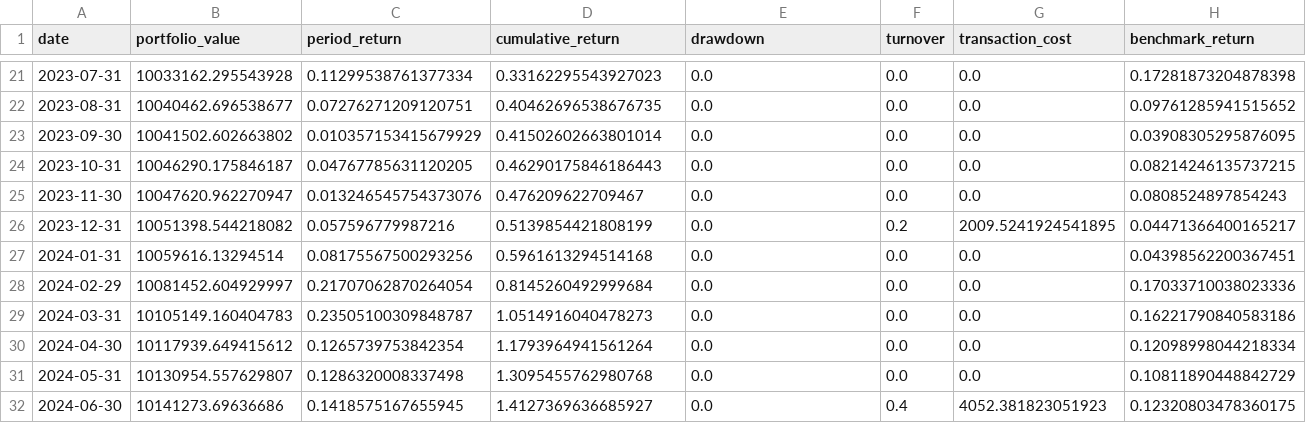
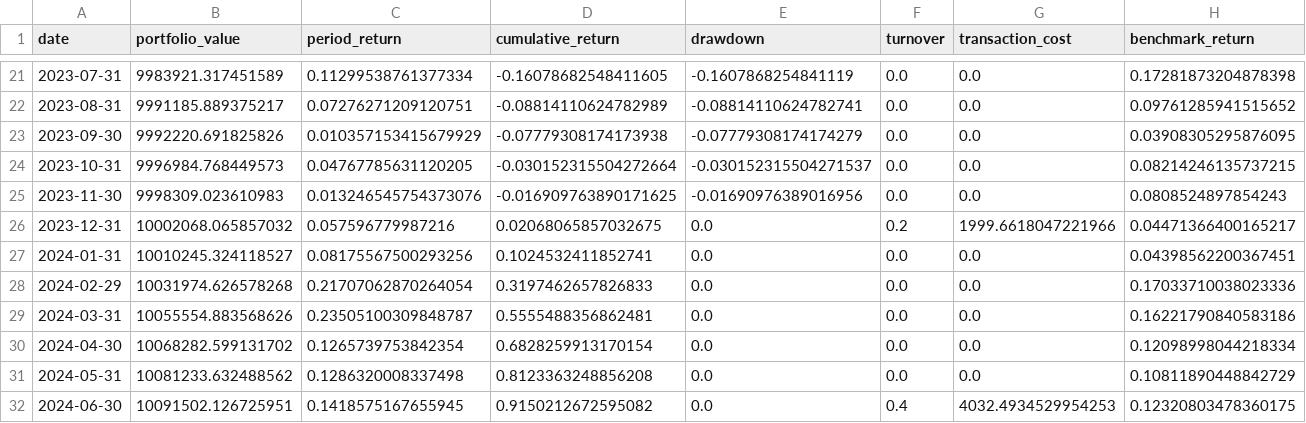
Before and after one commit to sehyun00/SMS_Backtesting, a CSV file: results/01_TGNN_Only/timeseries_semiannual.csv, drawn as a sheet; only a part is shown, gaps mark what is left out; the diff covers the shown part only; the diff names each change by its address in the sheet, - before the commit and + after, or states it on an @@ line.

```diff
--- a/results/01_TGNN_Only/timeseries_semiannual.csv
+++ b/results/01_TGNN_Only/timeseries_semiannual.csv
-B21 (portfolio_value): 10033162.295543928
+B21 (portfolio_value): 9983921.317451589
-D21 (cumulative_return): 0.33162295543927023
+D21 (cumulative_return): -0.16078682548411605
-E21 (drawdown): 0.0
+E21 (drawdown): -0.1607868254841119
-B22 (portfolio_value): 10040462.696538677
+B22 (portfolio_value): 9991185.889375217
-D22 (cumulative_return): 0.40462696538676735
+D22 (cumulative_return): -0.08814110624782989
-E22 (drawdown): 0.0
+E22 (drawdown): -0.08814110624782741
-B23 (portfolio_value): 10041502.602663802
+B23 (portfolio_value): 9992220.691825826
-D23 (cumulative_return): 0.41502602663801014
+D23 (cumulative_return): -0.07779308174173938
-E23 (drawdown): 0.0
+E23 (drawdown): -0.07779308174174279
-B24 (portfolio_value): 10046290.175846187
+B24 (portfolio_value): 9996984.768449573
-D24 (cumulative_return): 0.46290175846186443
+D24 (cumulative_return): -0.030152315504272664
-E24 (drawdown): 0.0
+E24 (drawdown): -0.030152315504271537
-B25 (portfolio_value): 10047620.962270947
+B25 (portfolio_value): 9998309.023610983
-D25 (cumulative_return): 0.476209622709467
+D25 (cumulative_return): -0.016909763890171625
-E25 (drawdown): 0.0
+E25 (drawdown): -0.01690976389016956
-B26 (portfolio_value): 10051398.544218082
+B26 (portfolio_value): 10002068.065857032
-D26 (cumulative_return): 0.5139854421808199
+D26 (cumulative_return): 0.02068065857032675
-G26 (transaction_cost): 2009.5241924541895
+G26 (transaction_cost): 1999.6618047221966
-B27 (portfolio_value): 10059616.13294514
+B27 (portfolio_value): 10010245.324118527
-D27 (cumulative_return): 0.5961613294514168
+D27 (cumulative_return): 0.1024532411852741
-B28 (portfolio_value): 10081452.604929997
+B28 (portfolio_value): 10031974.626578268
-D28 (cumulative_return): 0.8145260492999684
+D28 (cumulative_return): 0.3197462657826833
-B29 (portfolio_value): 10105149.160404783
+B29 (portfolio_value): 10055554.883568626
-D29 (cumulative_return): 1.0514916040478273
+D29 (cumulative_return): 0.5555488356862481
-B30 (portfolio_value): 10117939.649415612
+B30 (portfolio_value): 10068282.599131702
-D30 (cumulative_return): 1.1793964941561264
+D30 (cumulative_return): 0.6828259913170154
-B31 (portfolio_value): 10130954.557629807
+B31 (portfolio_value): 10081233.632488562
-D31 (cumulative_return): 1.3095455762980768
+D31 (cumulative_return): 0.8123363248856208
-B32 (portfolio_value): 10141273.69636686
+B32 (portfolio_value): 10091502.126725951
-D32 (cumulative_return): 1.4127369636685927
+D32 (cumulative_return): 0.9150212672595082
-G32 (transaction_cost): 4052.381823051923
+G32 (transaction_cost): 4032.4934529954253
```
Also changed, not shown: 153 edited cells elsewhere in this file, results/01_TGNN_Only/metrics_comparison.csv, results/01_TGNN_Only/timeseries_annual.csv, 8 other files.
